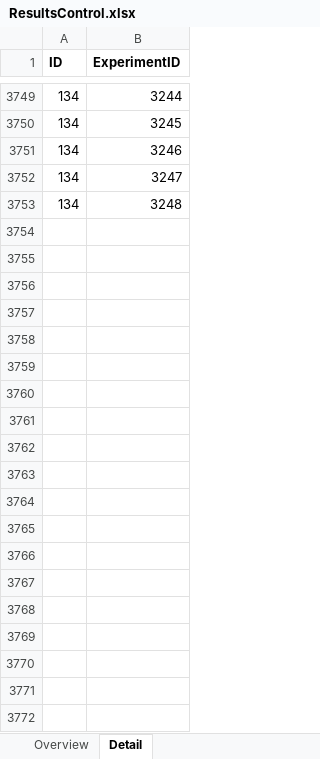
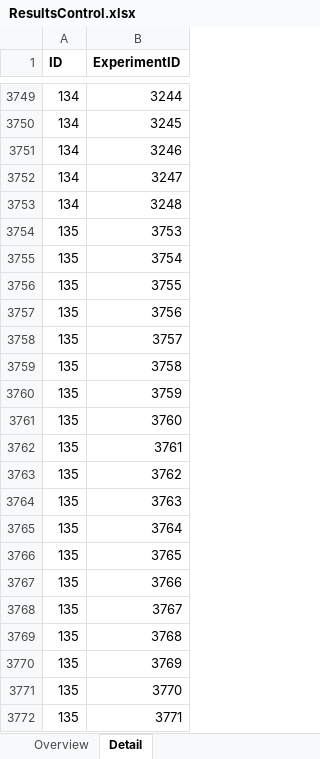
Before and after one commit to oliveirafhm/DR-Toolbox-Benchmark, an Excel workbook: PaperNeural/ResultsControl.xlsx, sheet Detail, drawn as a sheet; only a part is shown, gaps mark what is left out; values as stored, in another font and other column widths than the file's, no borders; the diff covers the shown part only; the diff names each change by its address in the sheet, - before the commit and + after, or states it on an @@ line.

Commit message:
Experimentos finalizados; ResultsControl em processo de atualização, agora com o desvio padrão de cada média geral; Alguns experimentos estão sendo refeitos, devido a mudanças que ocorreram depois; A leitura de arquivos xlsx no MAC OSX não funciona quando a célula lida possui fórmula (a não ser que o Excel seja aberto e os campos sejam recalculados).

```diff
--- a/PaperNeural/ResultsControl.xlsx (sheet Detail)
+++ b/PaperNeural/ResultsControl.xlsx (sheet Detail)
+row 3754: 135 | 3753
+row 3755: 135 | 3754
+row 3756: 135 | 3755
+row 3757: 135 | 3756
+row 3758: 135 | 3757
+row 3759: 135 | 3758
+row 3760: 135 | 3759
+row 3761: 135 | 3760
+row 3762: 135 | 3761
+row 3763: 135 | 3762
+row 3764: 135 | 3763
+row 3765: 135 | 3764
+row 3766: 135 | 3765
+row 3767: 135 | 3766
+row 3768: 135 | 3767
+row 3769: 135 | 3768
+row 3770: 135 | 3769
+row 3771: 135 | 3770
+row 3772: 135 | 3771
```
Also changed, not shown: 457 added rows elsewhere in this sheet, sheet Overview, PaperNeural/Results/ResultsMar2017-Empty.xlsx, PaperNeural/Results/ResultsMar2017-PCA.xlsx, 45 other files.
